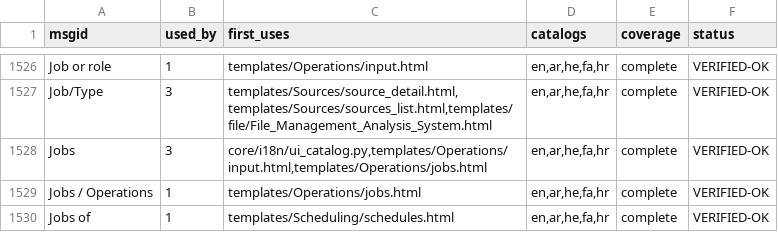
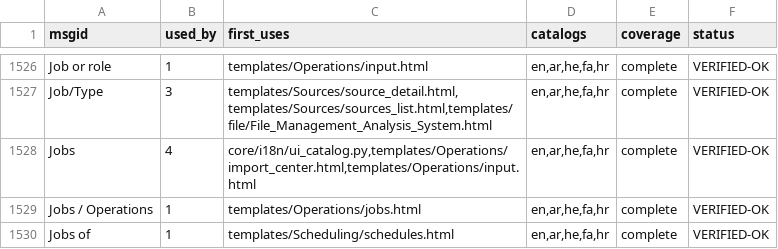
Before and after one commit to RussellTCrivello/SYLTHARAE-Pro, a CSV file: audit_report/inventory/i18n_msgids.csv, drawn as a sheet; only a part is shown, gaps mark what is left out.

```diff
--- a/audit_report/inventory/i18n_msgids.csv
+++ b/audit_report/inventory/i18n_msgids.csv
@@ -1527,3 +1527,3 @@ Job or role,1,templates/Operations/input.html,"en,ar,he,fa,hr",complete,VERIFIED
 Job/Type,3,"templates/Sources/source_detail.html,templates/Sources/sources_list.html,templates/file/File_Management_Analysis_System.html","en,ar,he,fa,hr",complete,VERIFIED-OK
-Jobs,3,"core/i18n/ui_catalog.py,templates/Operations/input.html,templates/Operations/jobs.html","en,ar,he,fa,hr",complete,VERIFIED-OK
+Jobs,4,"core/i18n/ui_catalog.py,templates/Operations/import_center.html,templates/Operations/input.html","en,ar,he,fa,hr",complete,VERIFIED-OK
 Jobs / Operations,1,templates/Operations/jobs.html,"en,ar,he,fa,hr",complete,VERIFIED-OK
```
Also changed, not shown: audit_report/inventory/env_vars.csv, audit_report/inventory/modules.csv, 6 other files.
